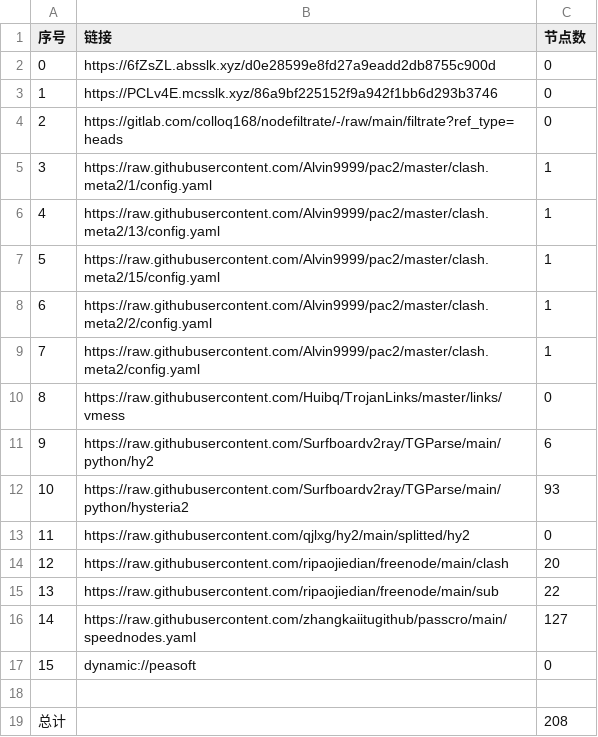
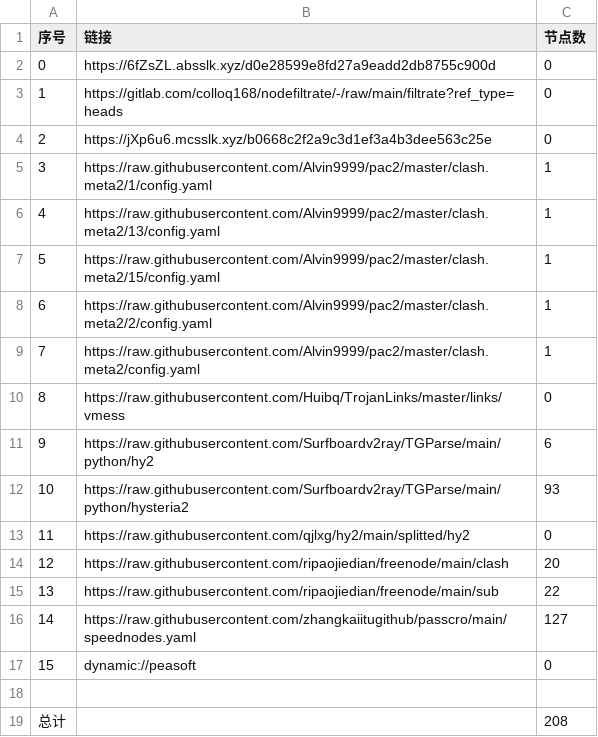
Before and after one commit to ileesen/AutoMergePublicNodes, a CSV file: list_result.csv, drawn as a sheet.

```diff
--- a/list_result.csv
+++ b/list_result.csv
@@ -2,4 +2,4 @@
 0,https://6fZsZL.absslk.xyz/d0e28599e8fd27a9eadd2db8755c900d,0
-1,https://PCLv4E.mcsslk.xyz/86a9bf225152f9a942f1bb6d293b3746,0
-2,https://gitlab.com/colloq168/nodefiltrate/-/raw/main/filtrate?ref_type=heads,0
+1,https://gitlab.com/colloq168/nodefiltrate/-/raw/main/filtrate?ref_type=heads,0
+2,https://jXp6u6.mcsslk.xyz/b0668c2f2a9c3d1ef3a4b3dee563c25e,0
 3,https://raw.githubusercontent.com/Alvin9999/pac2/master/clash.meta2/1/config.yaml,1
```
Also changed, not shown: 5 other files.
